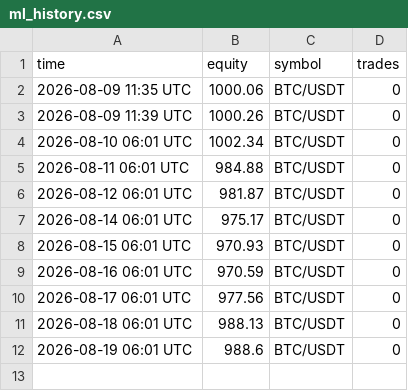
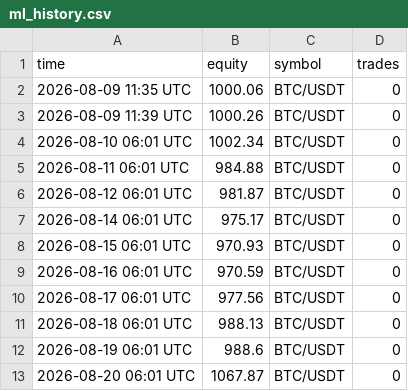
Before and after one commit to megatron-vektorlab/carry-dashboard, a CSV file: data/ml_history.csv, drawn as a sheet.

```diff
--- a/data/ml_history.csv
+++ b/data/ml_history.csv
@@ -12 +12,2 @@ time,equity,symbol,trades
 2026-08-19 06:01 UTC,988.6,BTC/USDT,0
+2026-08-20 06:01 UTC,1067.87,BTC/USDT,0
```
Also changed, not shown: data/paper_history.csv, 2 other files.
